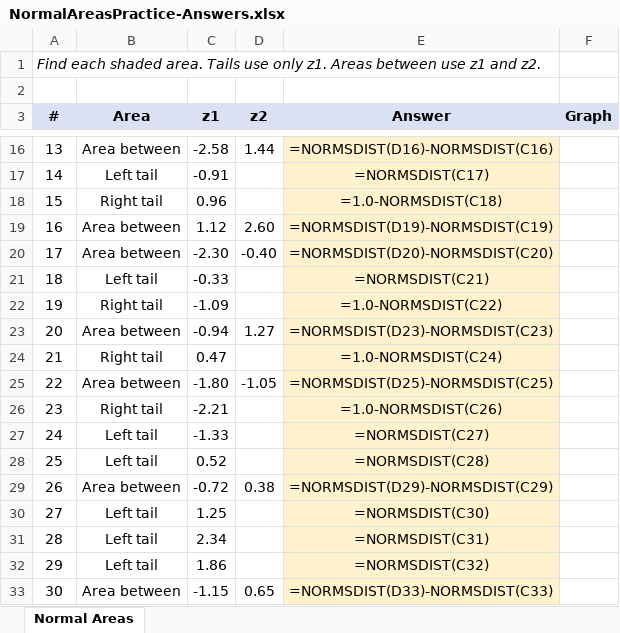
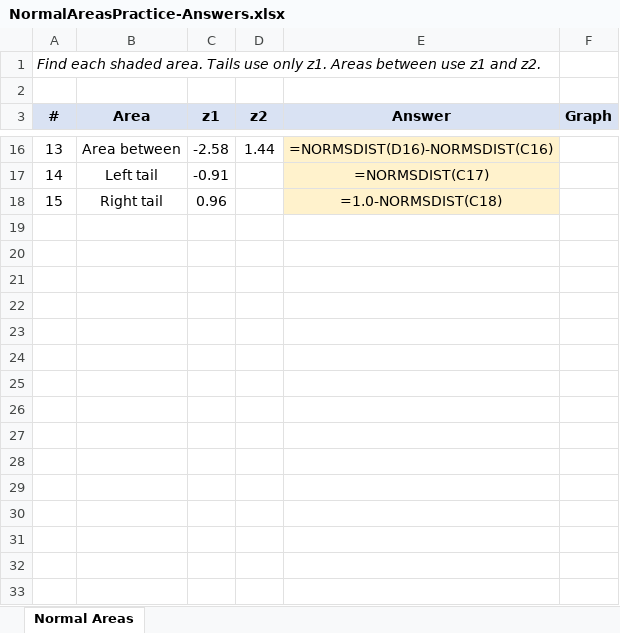
Before and after one commit to calvinw/FIT-courses, an Excel workbook: Ma222/data/NormalAreasPractice-Answers.xlsx, sheet Normal Areas, drawn as a sheet; only a part is shown, gaps mark what is left out; values as stored, in another font and other column widths than the file's, no borders; formulas without a stored value are shown as written; charts and pictures not drawn; the diff names each change by its address in the sheet, - before the commit and + after, or states it on an @@ line.

```diff
--- a/Ma222/data/NormalAreasPractice-Answers.xlsx (sheet Normal Areas)
+++ b/Ma222/data/NormalAreasPractice-Answers.xlsx (sheet Normal Areas)
-row 19: 16 | Area between | 1.12 | 2.60 | =NORMSDIST(D19)-NORMSDIST(C19)
-row 20: 17 | Area between | -2.30 | -0.40 | =NORMSDIST(D20)-NORMSDIST(C20)
-row 21: 18 | Left tail | -0.33 |  | =NORMSDIST(C21)
-row 22: 19 | Right tail | -1.09 |  | =1.0-NORMSDIST(C22)
-row 23: 20 | Area between | -0.94 | 1.27 | =NORMSDIST(D23)-NORMSDIST(C23)
-row 24: 21 | Right tail | 0.47 |  | =1.0-NORMSDIST(C24)
-row 25: 22 | Area between | -1.80 | -1.05 | =NORMSDIST(D25)-NORMSDIST(C25)
-row 26: 23 | Right tail | -2.21 |  | =1.0-NORMSDIST(C26)
-row 27: 24 | Left tail | -1.33 |  | =NORMSDIST(C27)
-row 28: 25 | Left tail | 0.52 |  | =NORMSDIST(C28)
-row 29: 26 | Area between | -0.72 | 0.38 | =NORMSDIST(D29)-NORMSDIST(C29)
-row 30: 27 | Left tail | 1.25 |  | =NORMSDIST(C30)
-row 31: 28 | Left tail | 2.34 |  | =NORMSDIST(C31)
-row 32: 29 | Left tail | 1.86 |  | =NORMSDIST(C32)
-row 33: 30 | Area between | -1.15 | 0.65 | =NORMSDIST(D33)-NORMSDIST(C33)
```
Also changed, not shown: charts or pictures, Ma222/data/NormalAreasPractice.xlsx, 37 other files.
